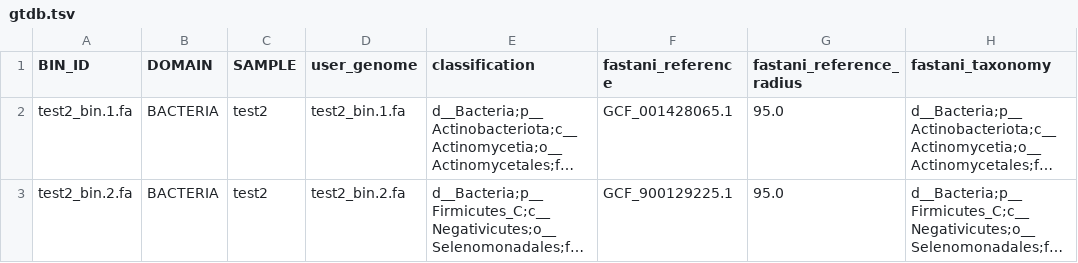
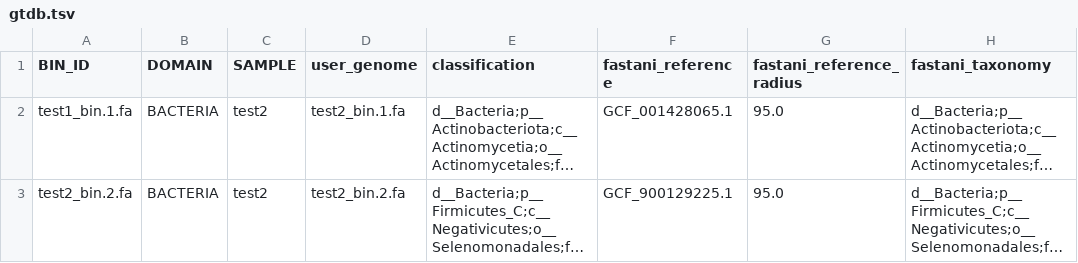
Before and after one commit to metagenomics/metagenomics-tk, a TSV file: test_data/cooccurrence/gtdb.tsv, drawn as a sheet; only a part is shown; long unchanged cells end in …; the diff names each change by its address in the sheet, - before the commit and + after, or states it on an @@ line.

Commit message:
fix(cooccurrence): add correct formatted binid

```diff
--- a/test_data/cooccurrence/gtdb.tsv
+++ b/test_data/cooccurrence/gtdb.tsv
-A2 (BIN_ID): test2_bin.1.fa
+A2 (BIN_ID): test1_bin.1.fa
```
Also changed, not shown: 1 other file.
